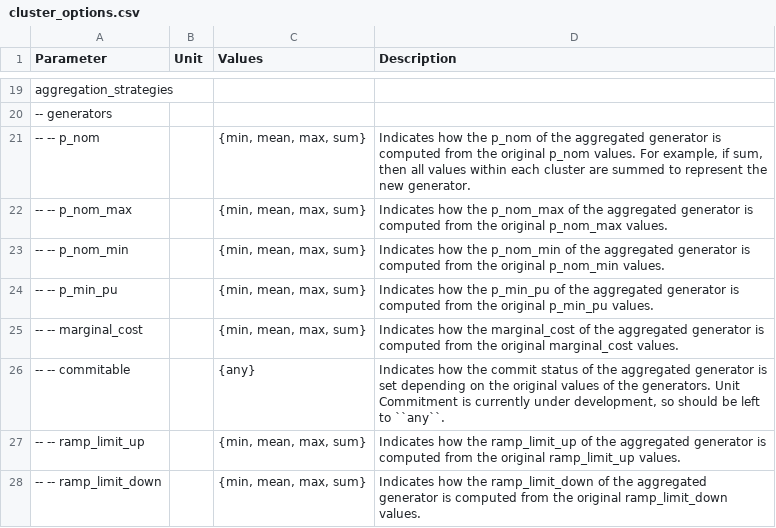
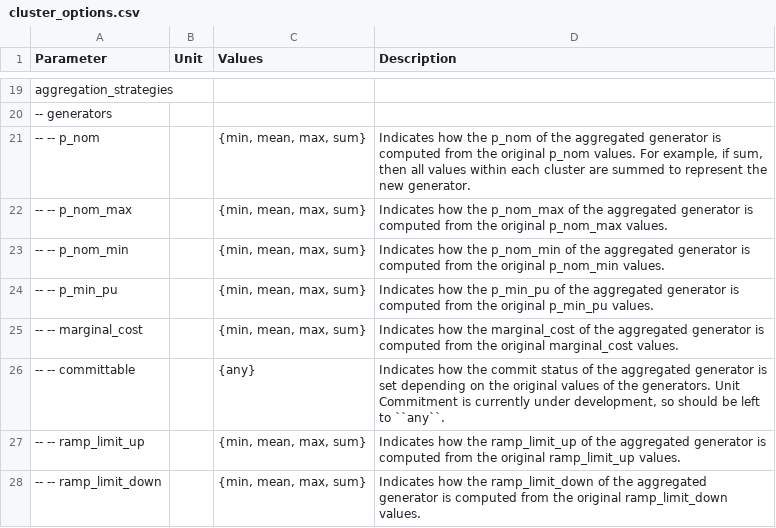
Before and after one commit to pypsa-meets-earth/pypsa-earth, a CSV file: doc/configtables/cluster_options.csv, drawn as a sheet; only a part is shown, gaps mark what is left out.

Commit message:
Update ignore words for codespell and fix typo in cluster_options.csv

```diff
--- a/doc/configtables/cluster_options.csv
+++ b/doc/configtables/cluster_options.csv
@@ -25,3 +25,3 @@ aggregation_strategies,,,
 -- -- marginal_cost,,"{min, mean, max, sum}",Indicates how the marginal_cost of the aggregated generator is computed from the original marginal_cost values.
--- -- commitable,,{any},"Indicates how the commit status of the aggregated generator is set depending on the original values of the generators. Unit Commitment is currently under development, so should be left to ``any``."
+-- -- committable,,{any},"Indicates how the commit status of the aggregated generator is set depending on the original values of the generators. Unit Commitment is currently under development, so should be left to ``any``."
 -- -- ramp_limit_up,,"{min, mean, max, sum}",Indicates how the ramp_limit_up of the aggregated generator is computed from the original ramp_limit_up values.
```
Also changed, not shown: 1 other file.
